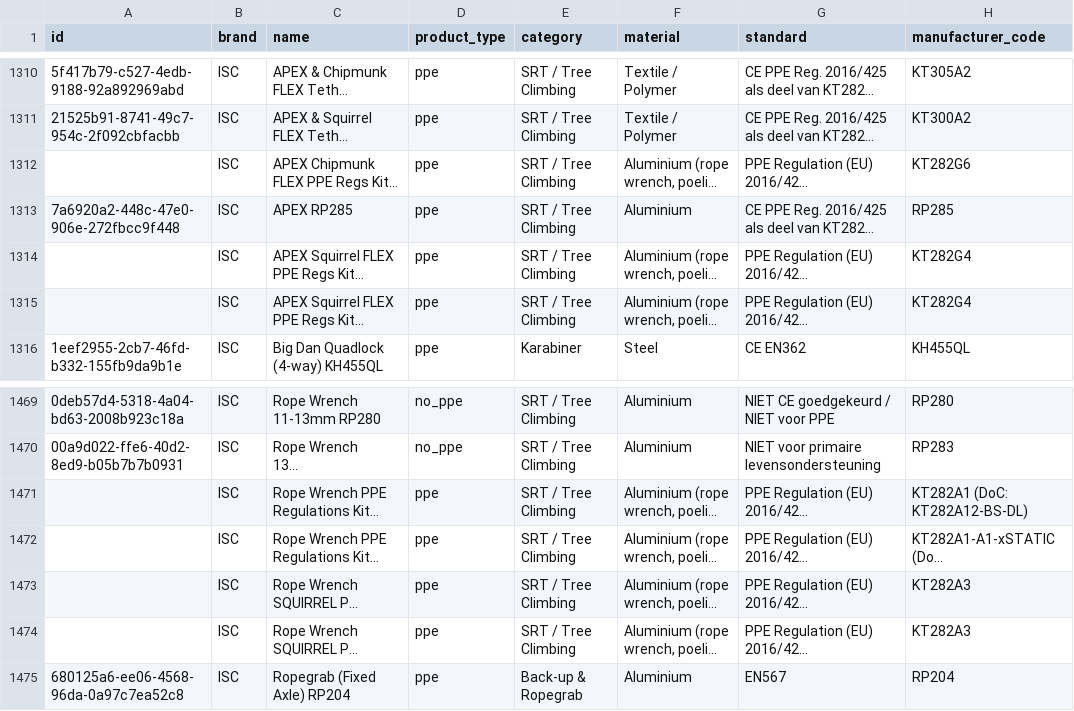
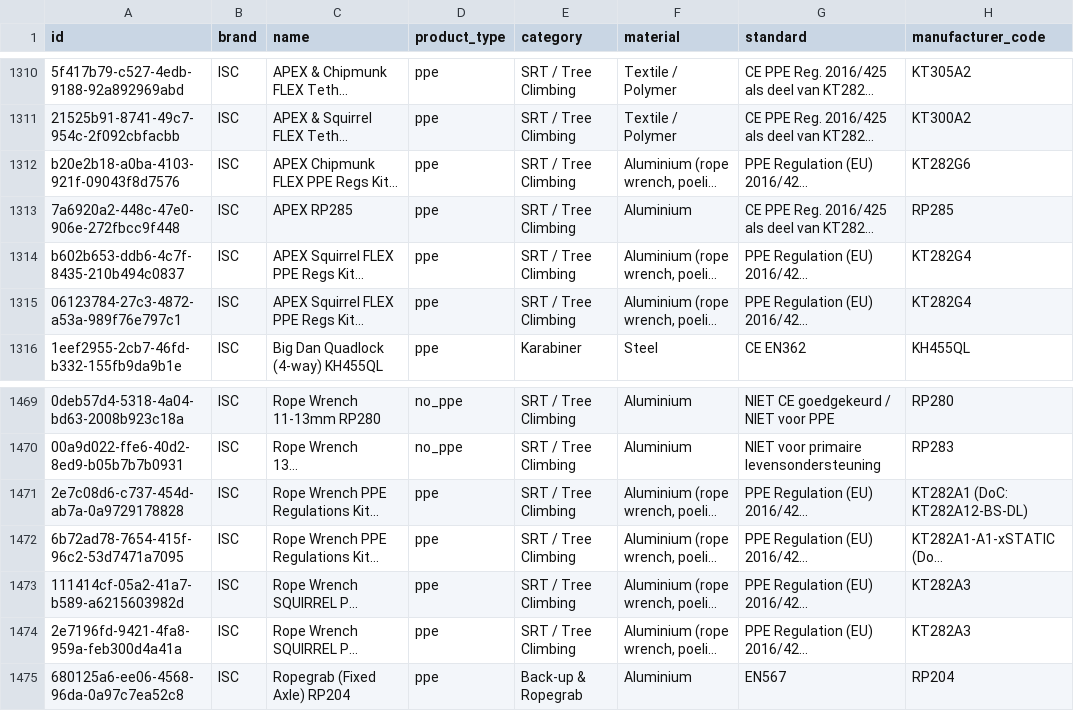
Before and after one commit to Gearonimo-app/gearonimo, a CSV file: catalog/producten.csv, drawn as a sheet; only a part is shown, gaps mark what is left out; long unchanged cells end in …; the diff names each change by its address in the sheet, - before the commit and + after, or states it on an @@ line.

```diff
--- a/catalog/producten.csv
+++ b/catalog/producten.csv
-A1312 (id): (empty)
+A1312 (id): b20e2b18-a0ba-4103-921f-09043f8d7576
-A1314 (id): (empty)
+A1314 (id): b602b653-ddb6-4c7f-8435-210b494c0837
-A1315 (id): (empty)
+A1315 (id): 06123784-27c3-4872-a53a-989f76e797c1
-A1471 (id): (empty)
+A1471 (id): 2e7c08d6-c737-454d-ab7a-0a9729178828
-A1472 (id): (empty)
+A1472 (id): 6b72ad78-7654-415f-96c2-53d7471a7095
-A1473 (id): (empty)
+A1473 (id): 111414cf-05a2-41a7-b589-a6215603982d
-A1474 (id): (empty)
+A1474 (id): 2e7196fd-9421-4fa8-959a-feb300d4a41a
```
